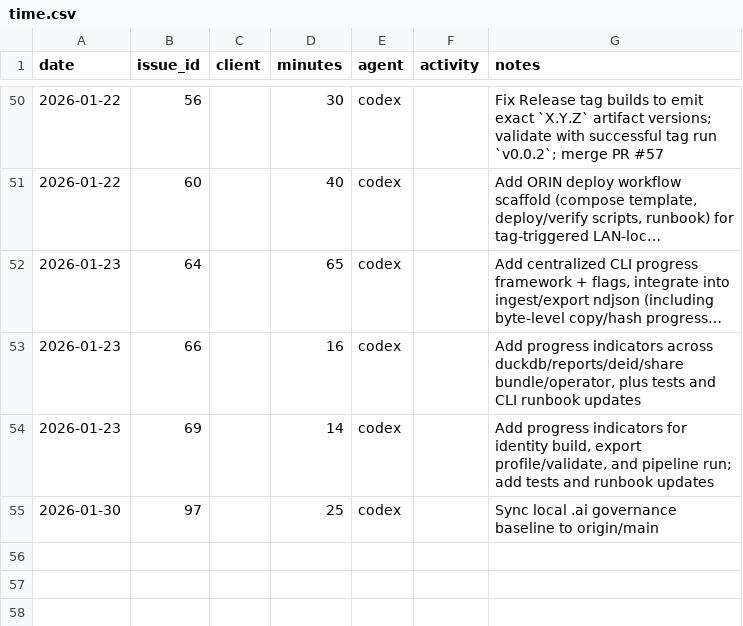
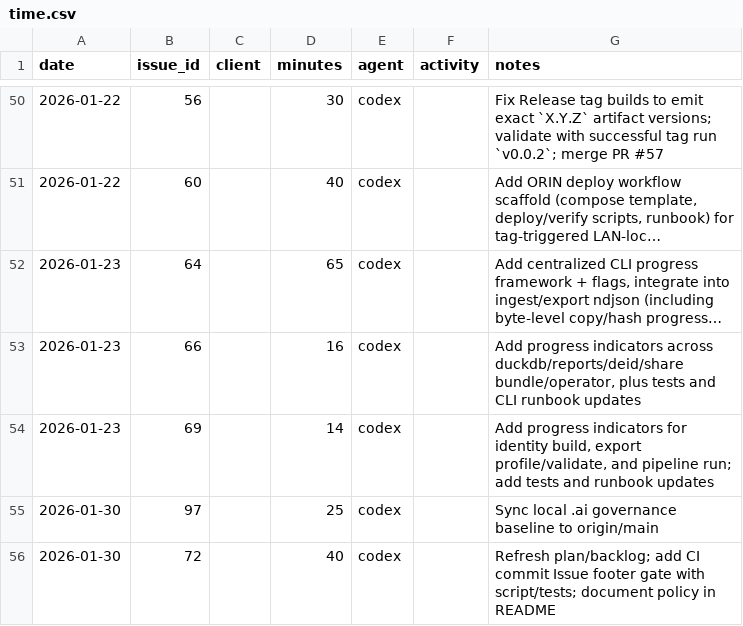
Before and after one commit to dave0875/HealthDelta, a CSV file: .ai/time/time.csv, drawn as a sheet; only a part is shown, gaps mark what is left out; long unchanged cells end in ….

Commit message:
Governance: issue footer gate + plan refresh
Issue: #72

```diff
--- a/.ai/time/time.csv
+++ b/.ai/time/time.csv
@@ -55 +55,2 @@ date,issue_id,client,minutes,agent,activity,notes
 2026-01-30,97,,25,codex,,"Sync local .ai governance baseline to origin/main"
+2026-01-30,72,,40,codex,,"Refresh plan/backlog; add CI commit Issue footer gate with script/tests; document policy in README"
```
Also changed, not shown: 7 other files.
